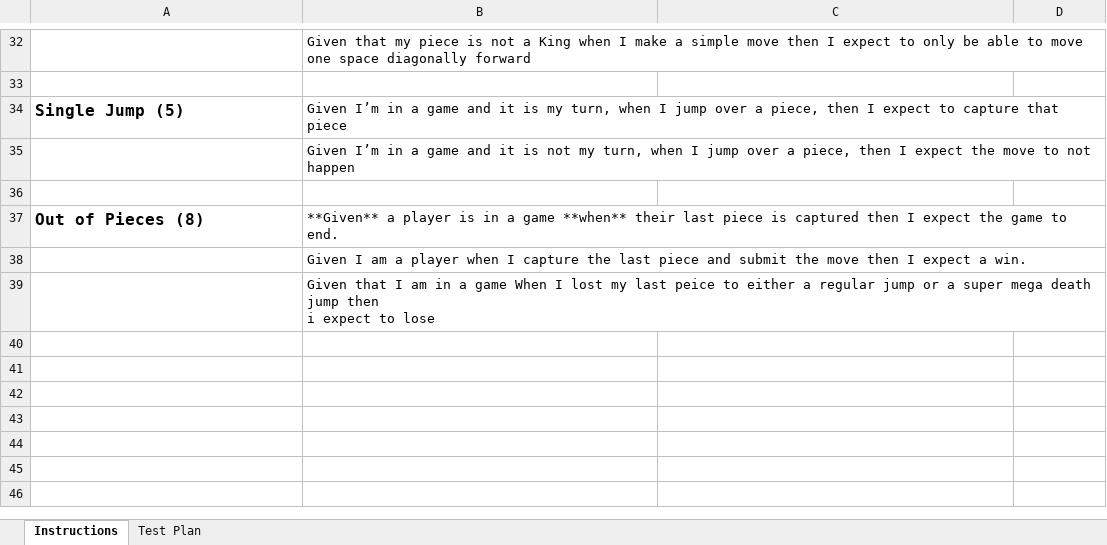
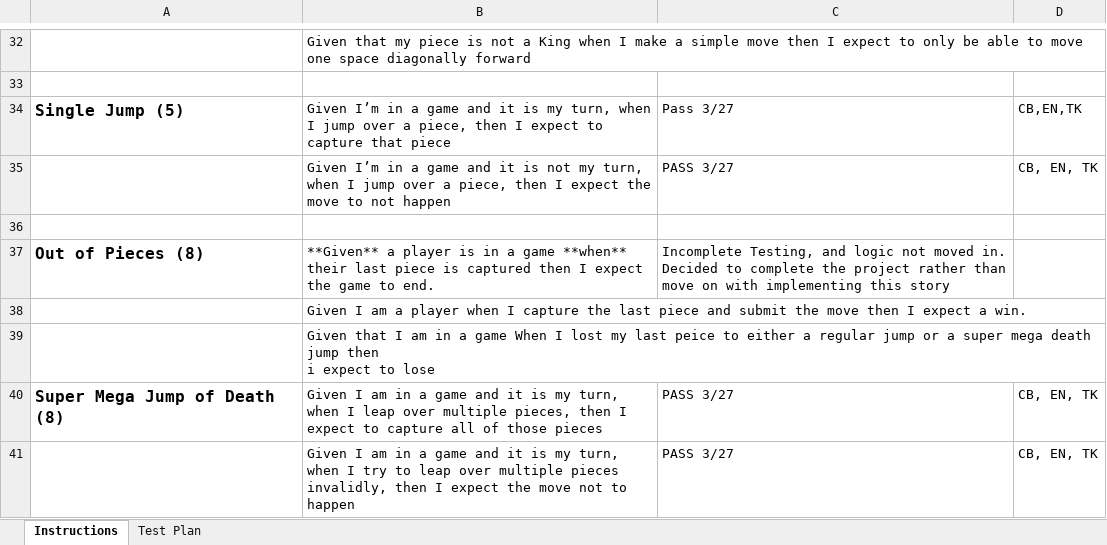
Before and after one commit to TristanKnox/WebCheckers, an Excel workbook: etc/Acceptance Test Plan.xlsx, sheet Instructions, drawn as a sheet; only a part is shown, gaps mark what is left out; values as stored, in another font and other column widths than the file's, no borders; the diff names each change by its address in the sheet, - before the commit and + after, or states it on an @@ line.

```diff
--- a/etc/Acceptance Test Plan.xlsx (sheet Instructions)
+++ b/etc/Acceptance Test Plan.xlsx (sheet Instructions)
-C34: (empty)
+C34: Pass 3/27
-D34: (empty)
+D34: CB,EN,TK
-C35: (empty)
+C35: PASS 3/27
-D35: (empty)
+D35: CB, EN, TK
-C37: (empty)
+C37: Incomplete Testing, and logic not moved in. Decided to complete the project rather than move on with implementing this story
+row 40: Super Mega Jump of Death (8) | Given I am in a game and it is my turn, when I leap over multiple pieces, then I expect to capture all of those pieces | PASS 3/27 | CB, EN, TK
+row 41:  | Given I am in a game and it is my turn, when I try to leap over multiple pieces invalidly, then I expect the move not to happen | PASS 3/27 | CB, EN, TK
```
Also changed, not shown: 2 other files.
